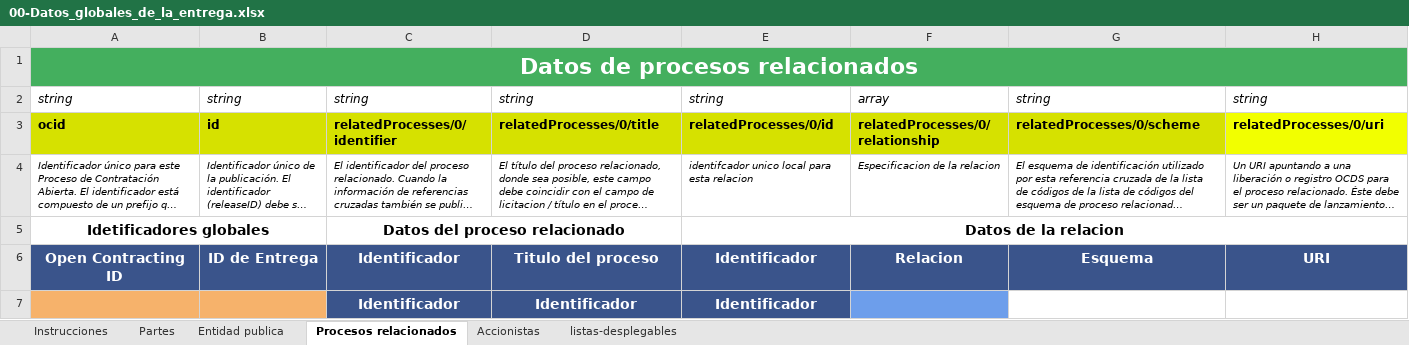
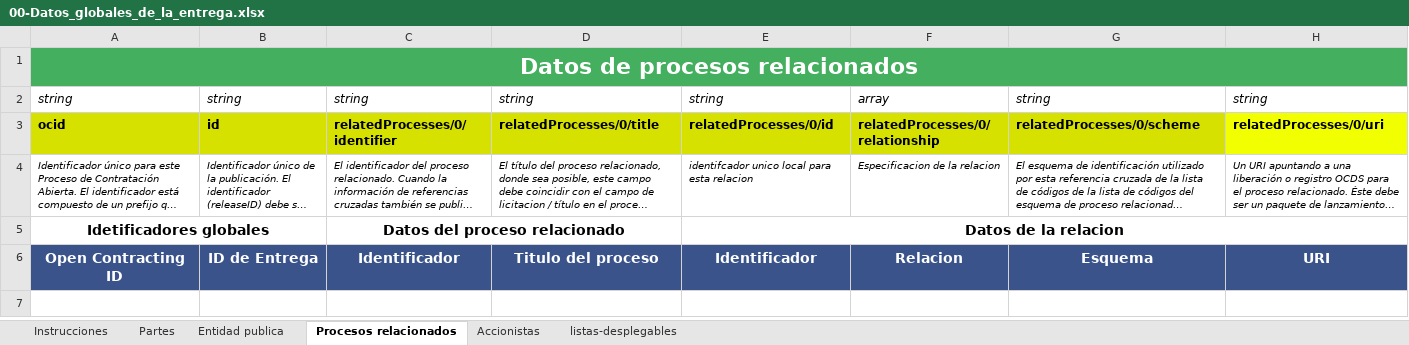
Before and after one commit to EDCA-MX/EDCA-MX-Tool, an Excel workbook: examples/release/00-Datos_globales_de_la_entrega.xlsx, sheet Procesos relacionados, drawn as a sheet; long unchanged cells end in …; values as stored, in another font and other column widths than the file's, no borders; the diff names each change by its address in the sheet, - before the commit and + after, or states it on an @@ line.

```diff
--- a/examples/release/00-Datos_globales_de_la_entrega.xlsx (sheet Procesos relacionados)
+++ b/examples/release/00-Datos_globales_de_la_entrega.xlsx (sheet Procesos relacionados)
-row 7:  |  | Identificador | Identificador | Identificador
```
Also changed, not shown: sheet Partes, sheet Entidad publica, examples/release/01-Planeacion_y_consultas.xlsx, 11 other files.
